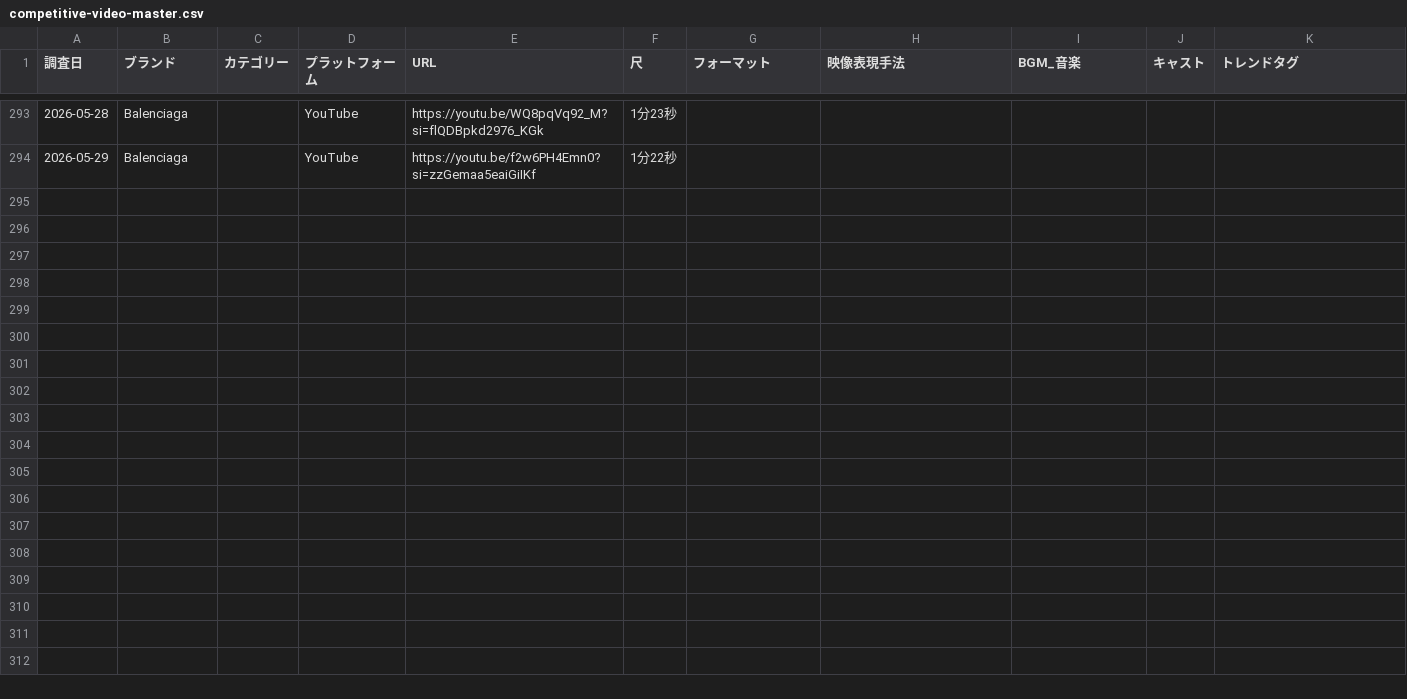
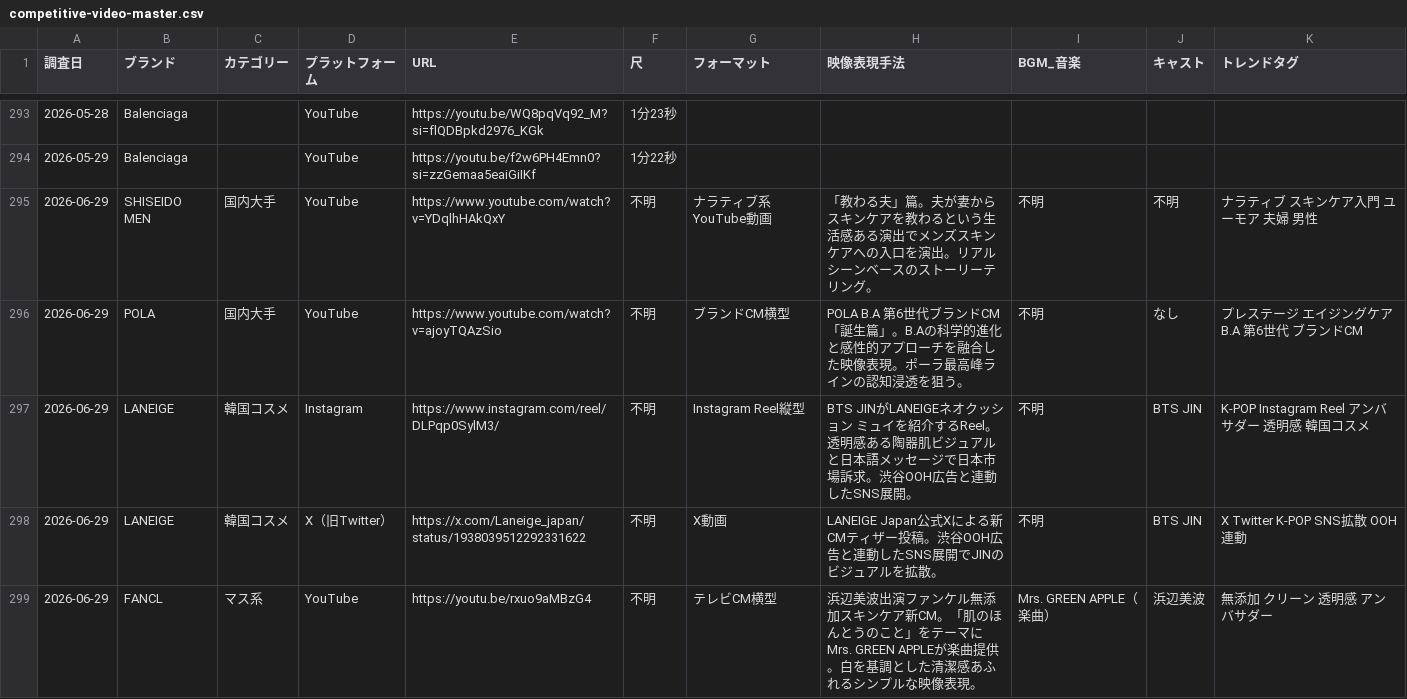
Before and after one commit to mizutani-yuta-git/claude-management, a CSV file: output/trends/competitive-video-master.csv, drawn as a sheet; only a part is shown, gaps mark what is left out; the diff covers the shown part only.

Commit message:
競合リサーチ週次: 2026-06-29 ニュース14件・クリエイティブ11件・映像10件

```diff
--- a/output/trends/competitive-video-master.csv
+++ b/output/trends/competitive-video-master.csv
@@ -294 +294,6 @@
 2026-05-29,Balenciaga,,YouTube,https://youtu.be/f2w6PH4Emn0?si=zzGemaa5eaiGiIKf,1分22秒,,,,,
+2026-06-29,SHISEIDO MEN,国内大手,YouTube,https://www.youtube.com/watch?v=YDqlhHAkQxY,不明,ナラティブ系YouTube動画,「教わる夫」篇。夫が妻からスキンケアを教わるという生活感ある演出でメンズスキンケアへの入口を演出。リアルシーンベースのストーリーテリング。,不明,不明,ナラティブ スキンケア入門 ユーモア 夫婦 男性
+2026-06-29,POLA,国内大手,YouTube,https://www.youtube.com/watch?v=ajoyTQAzSio,不明,ブランドCM横型,POLA B.A 第6世代ブランドCM「誕生篇」。B.Aの科学的進化と感性的アプローチを融合した映像表現。ポーラ最高峰ラインの認知浸透を狙う。,不明,なし,プレステージ エイジングケア B.A 第6世代 ブランドCM
+2026-06-29,LANEIGE,韓国コスメ,Instagram,https://www.instagram.com/reel/DLPqp0SylM3/,不明,Instagram Reel縦型,BTS JINがLANEIGEネオクッション ミュイを紹介するReel。透明感ある陶器肌ビジュアルと日本語メッセージで日本市場訴求。渋谷OOH広告と連動したSNS展開。,不明,BTS JIN,K-POP Instagram Reel アンバサダー 透明感 韓国コスメ
+2026-06-29,LANEIGE,韓国コスメ,X（旧Twitter）,https://x.com/Laneige_japan/status/1938039512292331622,不明,X動画,LANEIGE Japan公式Xによる新CMティザー投稿。渋谷OOH広告と連動したSNS展開でJINのビジュアルを拡散。,不明,BTS JIN,X Twitter K-POP SNS拡散 OOH連動
+2026-06-29,FANCL,マス系,YouTube,https://youtu.be/rxuo9aMBzG4,不明,テレビCM横型,浜辺美波出演ファンケル無添加スキンケア新CM。「肌のほんとうのこと」をテーマにMrs. GREEN APPLEが楽曲提供。白を基調とした清潔感あふれるシンプルな映像表現。,Mrs. GREEN APPLE（楽曲）,浜辺美波,無添加 クリーン 透明感 アンバサダー
```
Also changed, not shown: 5 added rows elsewhere in this file.
